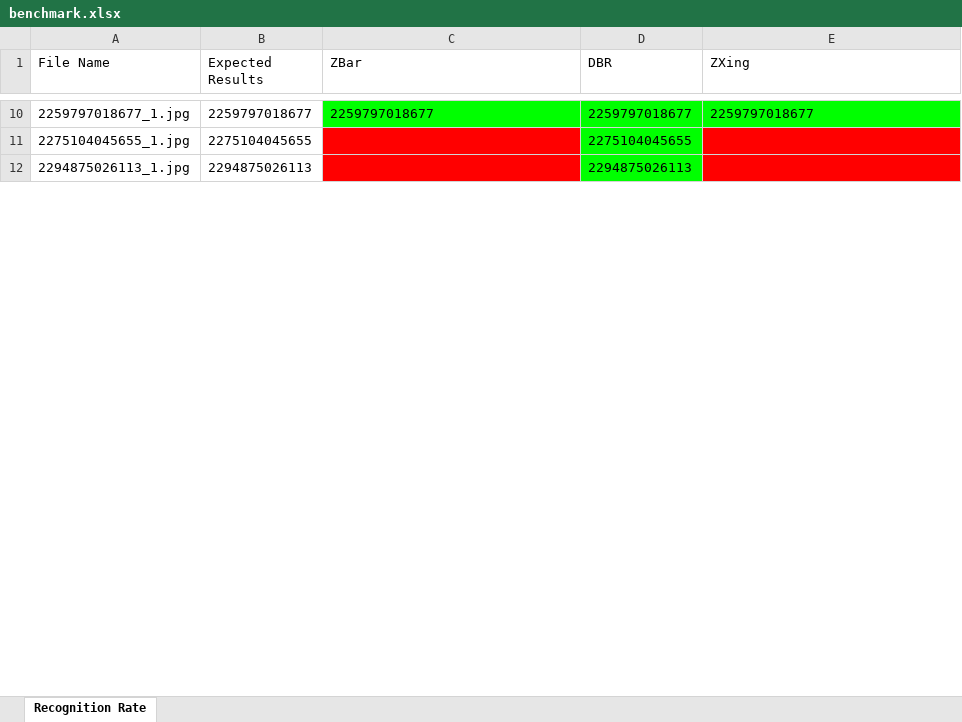
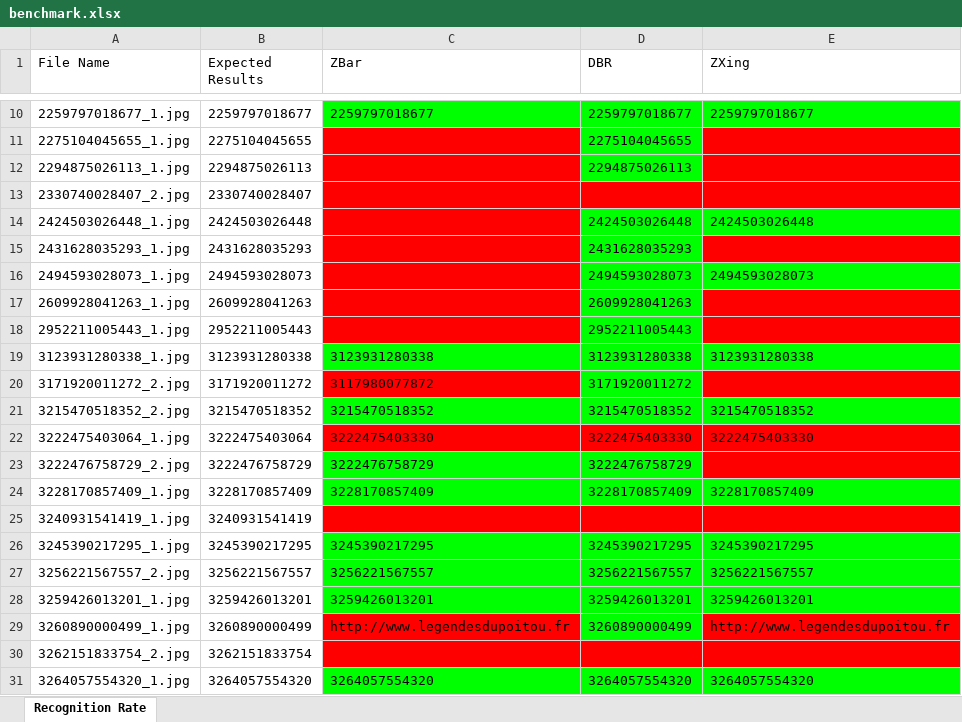
Before and after one commit to yushulx/python-barcode-qrcode-sdk, an Excel workbook: examples/official/9.x/zxing_zbar/benchmark.xlsx, sheet Recognition Rate, drawn as a sheet; only a part is shown, gaps mark what is left out; values as stored, in another font and other column widths than the file's, no borders; table styles not drawn; the diff covers the shown part only; the diff names each change by its address in the sheet, - before the commit and + after, or states it on an @@ line.

```diff
--- a/examples/official/9.x/zxing_zbar/benchmark.xlsx (sheet Recognition Rate)
+++ b/examples/official/9.x/zxing_zbar/benchmark.xlsx (sheet Recognition Rate)
+row 13: 2330740028407_2.jpg | 2330740028407
+row 14: 2424503026448_1.jpg | 2424503026448 |  | 2424503026448 | 2424503026448
+row 15: 2431628035293_1.jpg | 2431628035293 |  | 2431628035293
+row 16: 2494593028073_1.jpg | 2494593028073 |  | 2494593028073 | 2494593028073
+row 17: 2609928041263_1.jpg | 2609928041263 |  | 2609928041263
+row 18: 2952211005443_1.jpg | 2952211005443 |  | 2952211005443
+row 19: 3123931280338_1.jpg | 3123931280338 | 3123931280338 | 3123931280338 | 3123931280338
+row 20: 3171920011272_2.jpg | 3171920011272 | 3117980077872 | 3171920011272
+row 21: 3215470518352_2.jpg | 3215470518352 | 3215470518352 | 3215470518352 | 3215470518352
+row 22: 3222475403064_1.jpg | 3222475403064 | 3222475403330 | 3222475403330 | 3222475403330
+row 23: 3222476758729_2.jpg | 3222476758729 | 3222476758729 | 3222476758729
+row 24: 3228170857409_1.jpg | 3228170857409 | 3228170857409 | 3228170857409 | 3228170857409
+row 25: 3240931541419_1.jpg | 3240931541419
+row 26: 3245390217295_1.jpg | 3245390217295 | 3245390217295 | 3245390217295 | 3245390217295
+row 27: 3256221567557_2.jpg | 3256221567557 | 3256221567557 | 3256221567557 | 3256221567557
+row 28: 3259426013201_1.jpg | 3259426013201 | 3259426013201 | 3259426013201 | 3259426013201
+row 29: 3260890000499_1.jpg | 3260890000499 | http://www.legendesdupoitou.fr | 3260890000499 | http://www.legendesdupoitou.fr
+row 30: 3262151833754_2.jpg | 3262151833754
+row 31: 3264057554320_1.jpg | 3264057554320 | 3264057554320 | 3264057554320 | 3264057554320
```
Also changed, not shown: 118 added rows and 1 removed row elsewhere in this sheet, 3 other files.
